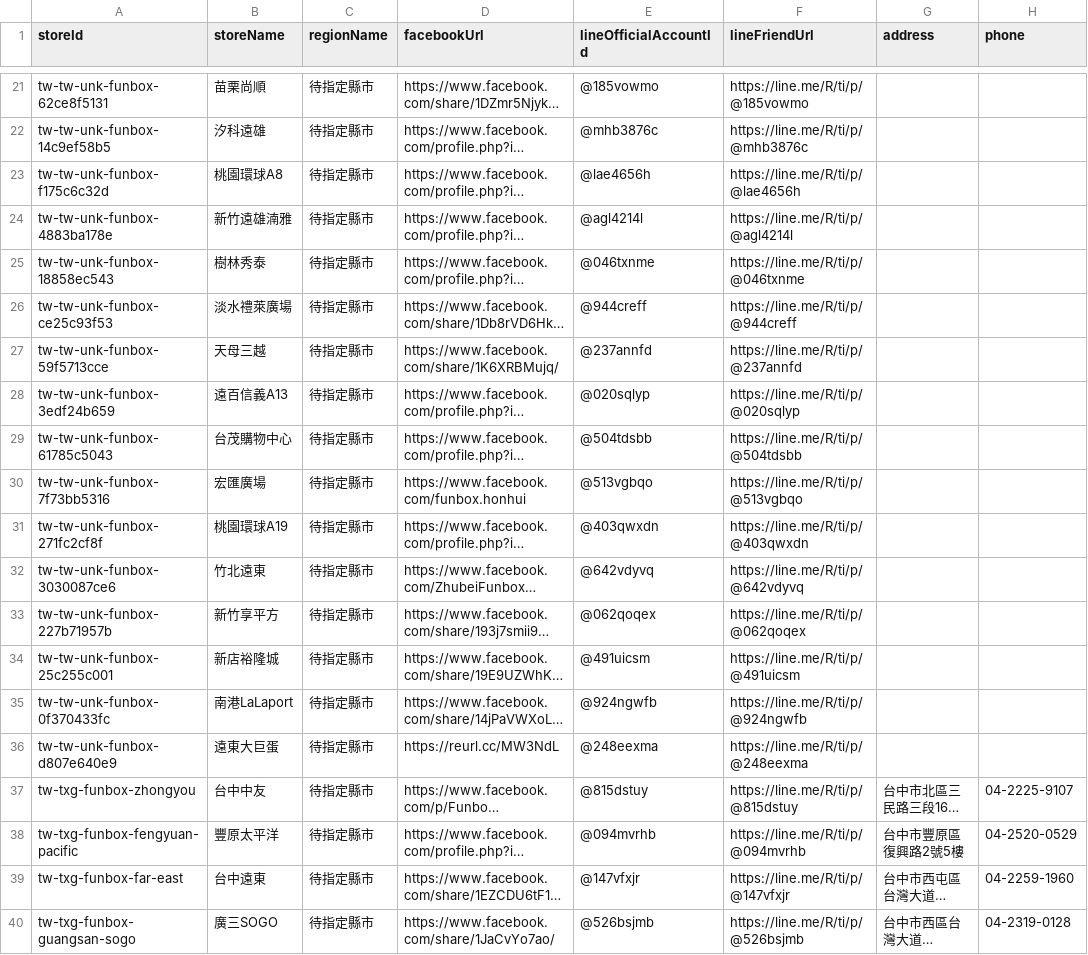
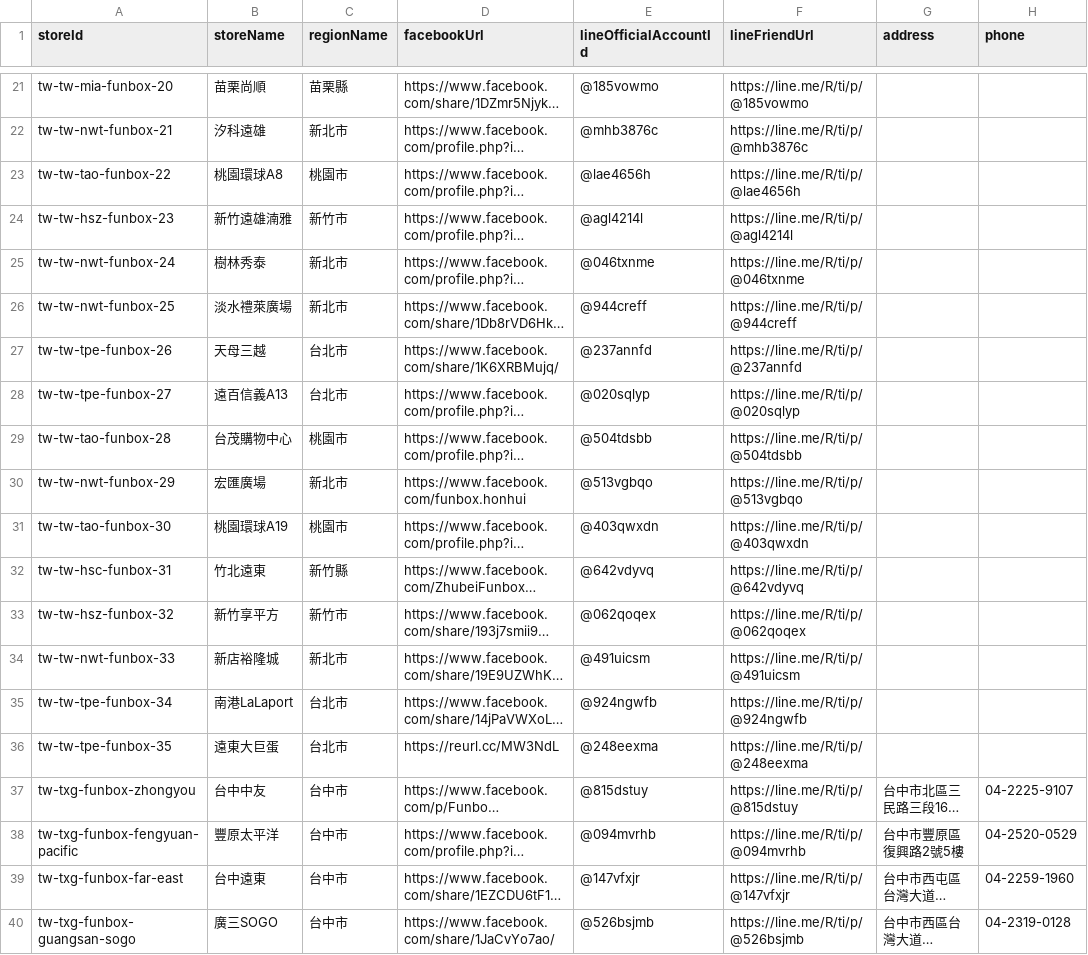
Before and after one commit to ezio19920411/beybladeX_Meta_Atlas, a CSV file: radar/data/stores.csv, drawn as a sheet; only a part is shown, gaps mark what is left out; long unchanged cells end in …; the diff covers the shown part only; the diff names each change by its address in the sheet, - before the commit and + after, or states it on an @@ line.

```diff
--- a/radar/data/stores.csv
+++ b/radar/data/stores.csv
-A21 (storeId): tw-tw-unk-funbox-62ce8f5131
+A21 (storeId): tw-tw-mia-funbox-20
-C21 (regionName): 待指定縣市
+C21 (regionName): 苗栗縣
-A22 (storeId): tw-tw-unk-funbox-14c9ef58b5
+A22 (storeId): tw-tw-nwt-funbox-21
-C22 (regionName): 待指定縣市
+C22 (regionName): 新北市
-A23 (storeId): tw-tw-unk-funbox-f175c6c32d
+A23 (storeId): tw-tw-tao-funbox-22
-C23 (regionName): 待指定縣市
+C23 (regionName): 桃園市
-A24 (storeId): tw-tw-unk-funbox-4883ba178e
+A24 (storeId): tw-tw-hsz-funbox-23
-C24 (regionName): 待指定縣市
+C24 (regionName): 新竹市
-A25 (storeId): tw-tw-unk-funbox-18858ec543
+A25 (storeId): tw-tw-nwt-funbox-24
-C25:C26 (regionName): 待指定縣市
+C25:C26 (regionName): 新北市
-A26 (storeId): tw-tw-unk-funbox-ce25c93f53
+A26 (storeId): tw-tw-nwt-funbox-25
-A27 (storeId): tw-tw-unk-funbox-59f5713cce
+A27 (storeId): tw-tw-tpe-funbox-26
-C27:C28 (regionName): 待指定縣市
+C27:C28 (regionName): 台北市
-A28 (storeId): tw-tw-unk-funbox-3edf24b659
+A28 (storeId): tw-tw-tpe-funbox-27
-A29 (storeId): tw-tw-unk-funbox-61785c5043
+A29 (storeId): tw-tw-tao-funbox-28
-C29 (regionName): 待指定縣市
+C29 (regionName): 桃園市
-A30 (storeId): tw-tw-unk-funbox-7f73bb5316
+A30 (storeId): tw-tw-nwt-funbox-29
-C30 (regionName): 待指定縣市
+C30 (regionName): 新北市
-A31 (storeId): tw-tw-unk-funbox-271fc2cf8f
+A31 (storeId): tw-tw-tao-funbox-30
-C31 (regionName): 待指定縣市
+C31 (regionName): 桃園市
-A32 (storeId): tw-tw-unk-funbox-3030087ce6
+A32 (storeId): tw-tw-hsc-funbox-31
-C32 (regionName): 待指定縣市
+C32 (regionName): 新竹縣
-A33 (storeId): tw-tw-unk-funbox-227b71957b
+A33 (storeId): tw-tw-hsz-funbox-32
-C33 (regionName): 待指定縣市
+C33 (regionName): 新竹市
-A34 (storeId): tw-tw-unk-funbox-25c255c001
+A34 (storeId): tw-tw-nwt-funbox-33
-C34 (regionName): 待指定縣市
+C34 (regionName): 新北市
-A35 (storeId): tw-tw-unk-funbox-0f370433fc
+A35 (storeId): tw-tw-tpe-funbox-34
-C35:C36 (regionName): 待指定縣市
+C35:C36 (regionName): 台北市
-A36 (storeId): tw-tw-unk-funbox-d807e640e9
+A36 (storeId): tw-tw-tpe-funbox-35
-C37:C40 (regionName): 待指定縣市
+C37:C40 (regionName): 台中市
```
Also changed, not shown: 10 added rows and 92 edited cells elsewhere in this file, 2 other files.
